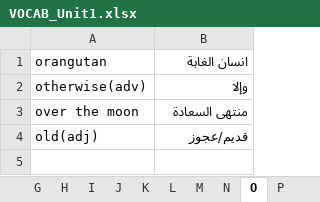
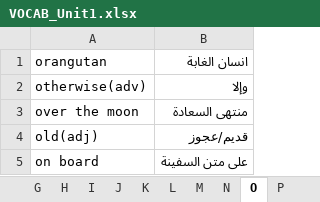
Before and after one commit to ctim2024/tutorials, an Excel workbook: english/VOCAB_Unit1.xlsx, sheet O, drawn as a sheet; values as stored, in another font and other column widths than the file's, no borders; the diff names each change by its address in the sheet, - before the commit and + after, or states it on an @@ line.

```diff
--- a/english/VOCAB_Unit1.xlsx (sheet O)
+++ b/english/VOCAB_Unit1.xlsx (sheet O)
+row 5: on board | على متن السفينة
```
Also changed, not shown: sheet G, sheet A, sheet C, sheet S, sheet U, sheet T, 8 more sheets.
